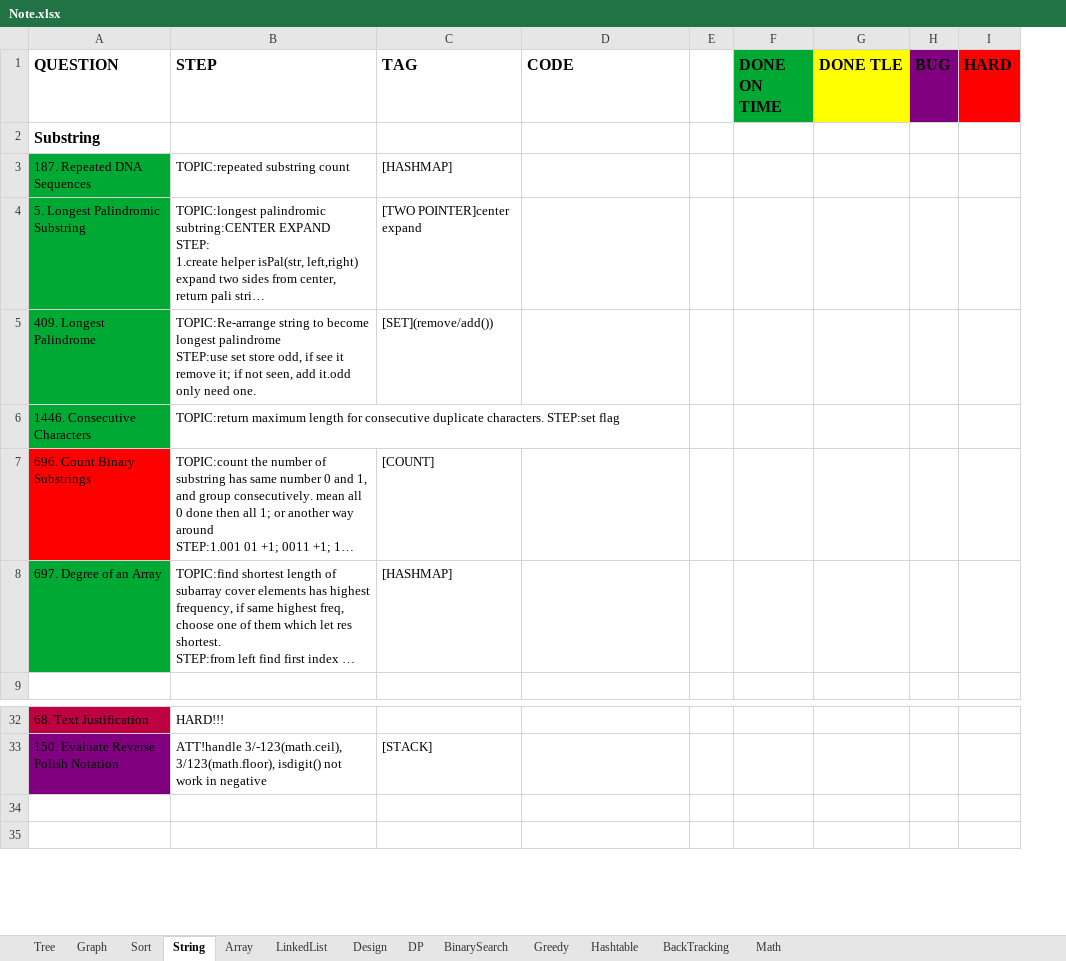
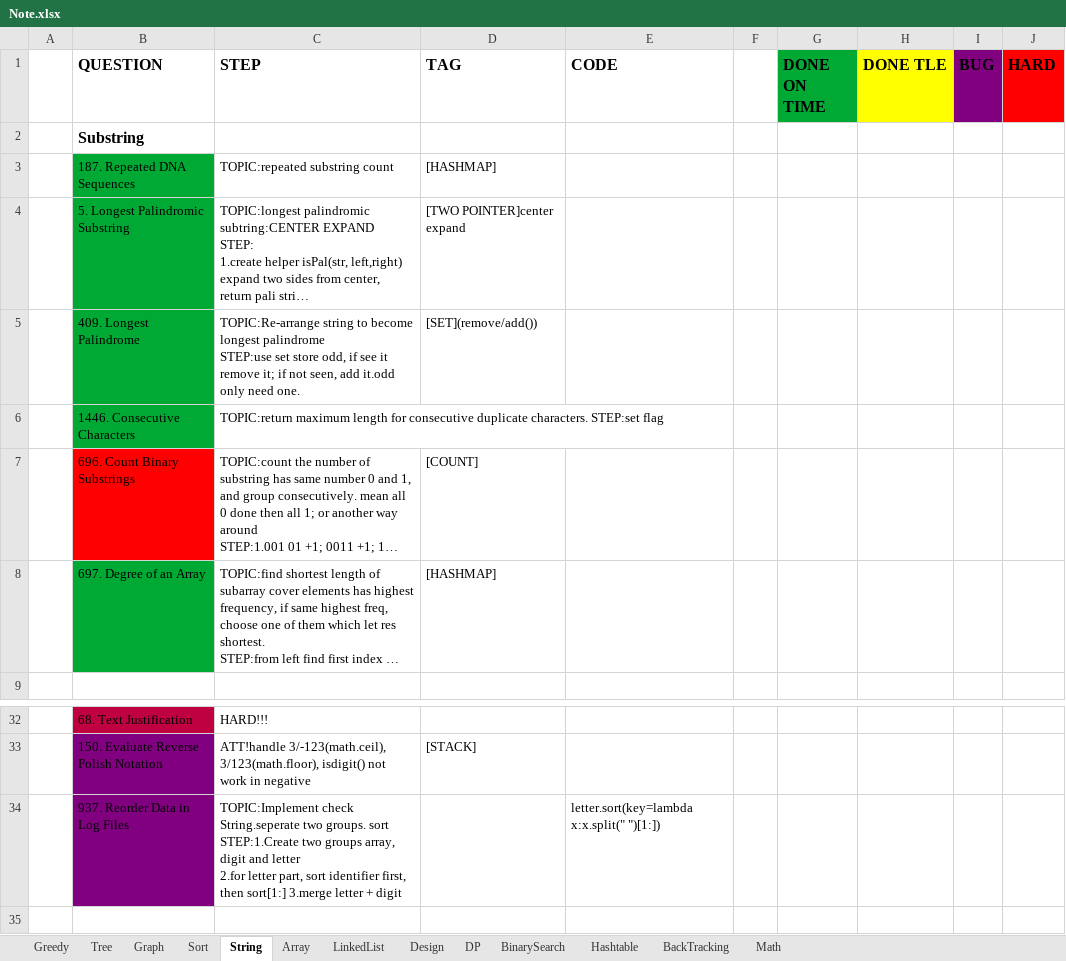
Before and after one commit to yuchangrachel/algorithm, an Excel workbook: Note.xlsx, sheet String, drawn as a sheet; only a part is shown, gaps mark what is left out; long unchanged cells end in …; values as stored, in another font and other column widths than the file's, no borders; addresses are those after the commit; ↵ is a line break in a cell; the diff names each change by its address in the sheet, - before the commit and + after, or states it on an @@ line.

```diff
--- a/Note.xlsx (sheet String)
+++ b/Note.xlsx (sheet String)
@@ sheet tab order changed: Greedy | Tree | Graph | Sort | String | Array | LinkedList | Design | DP | BinarySearch | Hashtable | BackTracking | Math @@
+column A, empty
-row 34: (empty)
+row 34:  | 937. Reorder Data in Log Files | TOPIC:Implement check String.seperate two groups. sort ↵ STEP:1.Create two groups array, digit and letter ↵ 2.for letter part, sort identifier first, then sort[1:] 3.merge letter + digit |  | letter.sort(key=lambda x:x.split(" ")[1:])
-B34 fill: none
+B34 fill: #800080
```
Also changed, not shown: sheet Graph, sheet Array, sheet Greedy, sheet DP, 4 other files.
